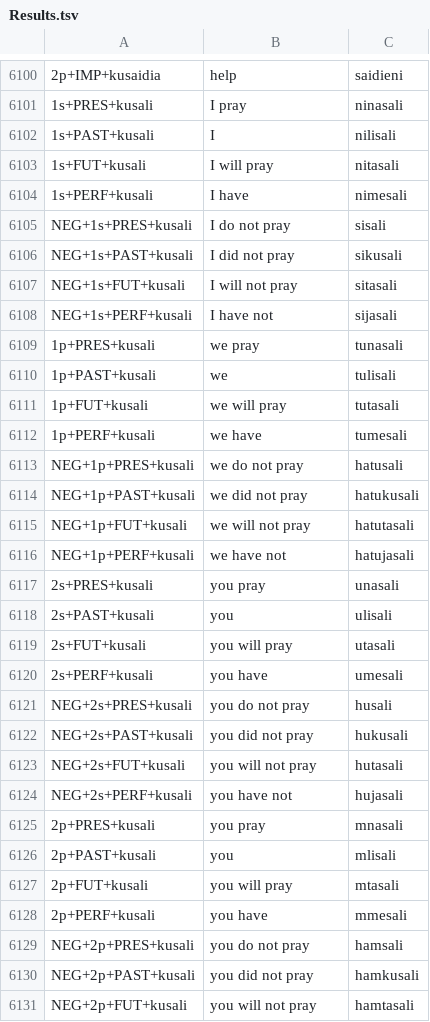
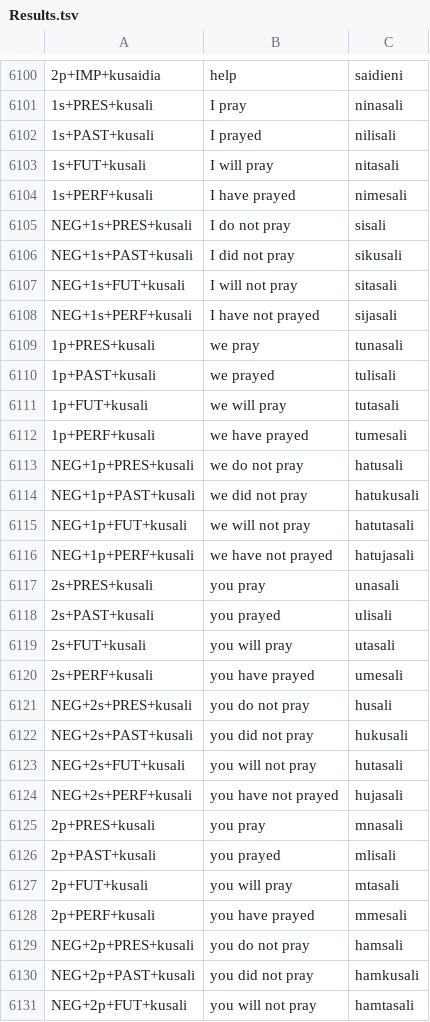
Before and after one commit to Sandeep-1-Kumar/Polyglot, a TSV file: Back-End/slu-polyglot/src/main/resources/AlgorithmResults/Results.tsv, drawn as a sheet; only a part is shown, gaps mark what is left out; the diff covers the shown part only; the diff names each change by its address in the sheet, - before the commit and + after, or states it on an @@ line.

```diff
--- a/Back-End/slu-polyglot/src/main/resources/AlgorithmResults/Results.tsv
+++ b/Back-End/slu-polyglot/src/main/resources/AlgorithmResults/Results.tsv
-B6102: I
+B6102: I prayed
-B6104: I have
+B6104: I have prayed
-B6108: I have not
+B6108: I have not prayed
-B6110: we
+B6110: we prayed
-B6112: we have
+B6112: we have prayed
-B6116: we have not
+B6116: we have not prayed
-B6118: you
+B6118: you prayed
-B6120: you have
+B6120: you have prayed
-B6124: you have not
+B6124: you have not prayed
-B6126: you
+B6126: you prayed
-B6128: you have
+B6128: you have prayed
```
Also changed, not shown: 43 edited cells elsewhere in this file, 1 other file.
